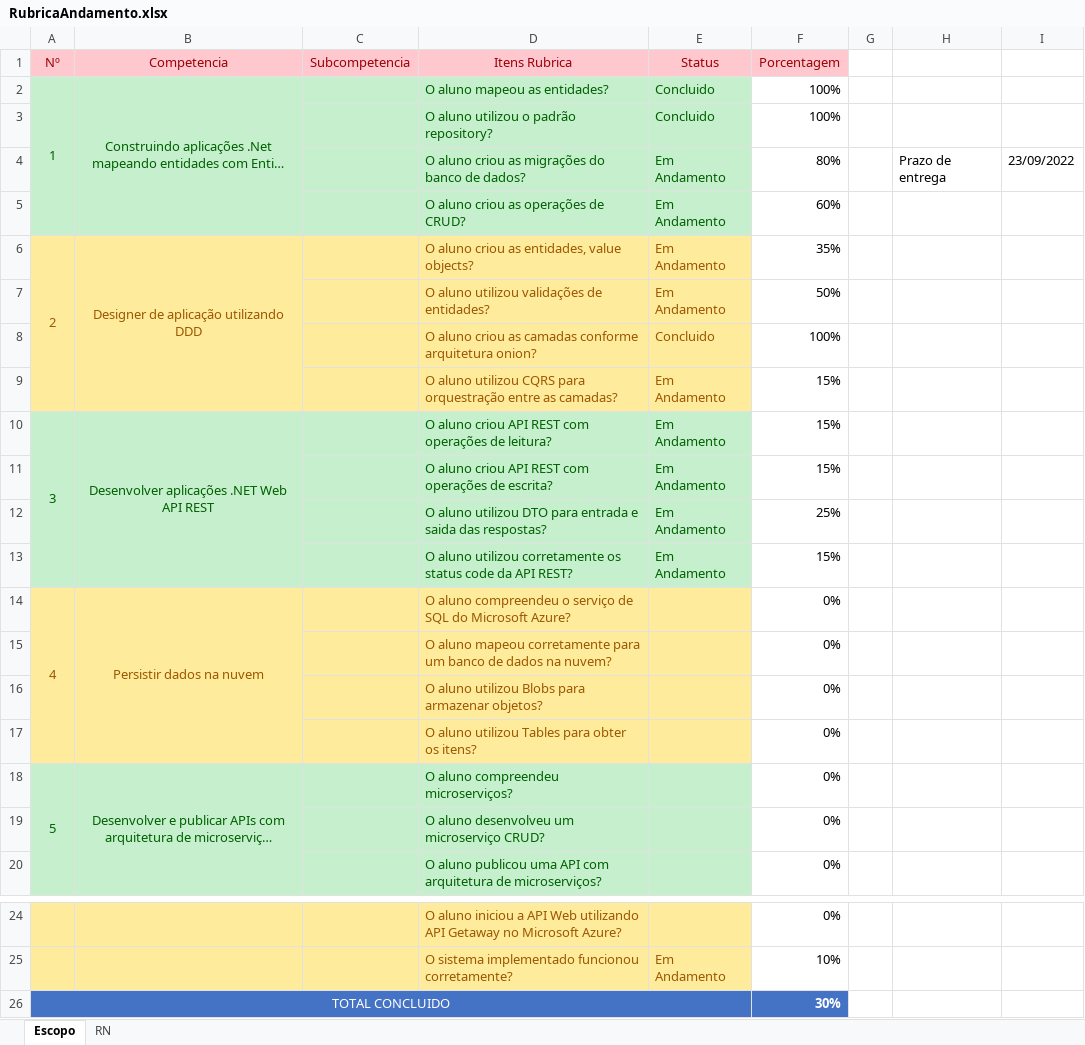
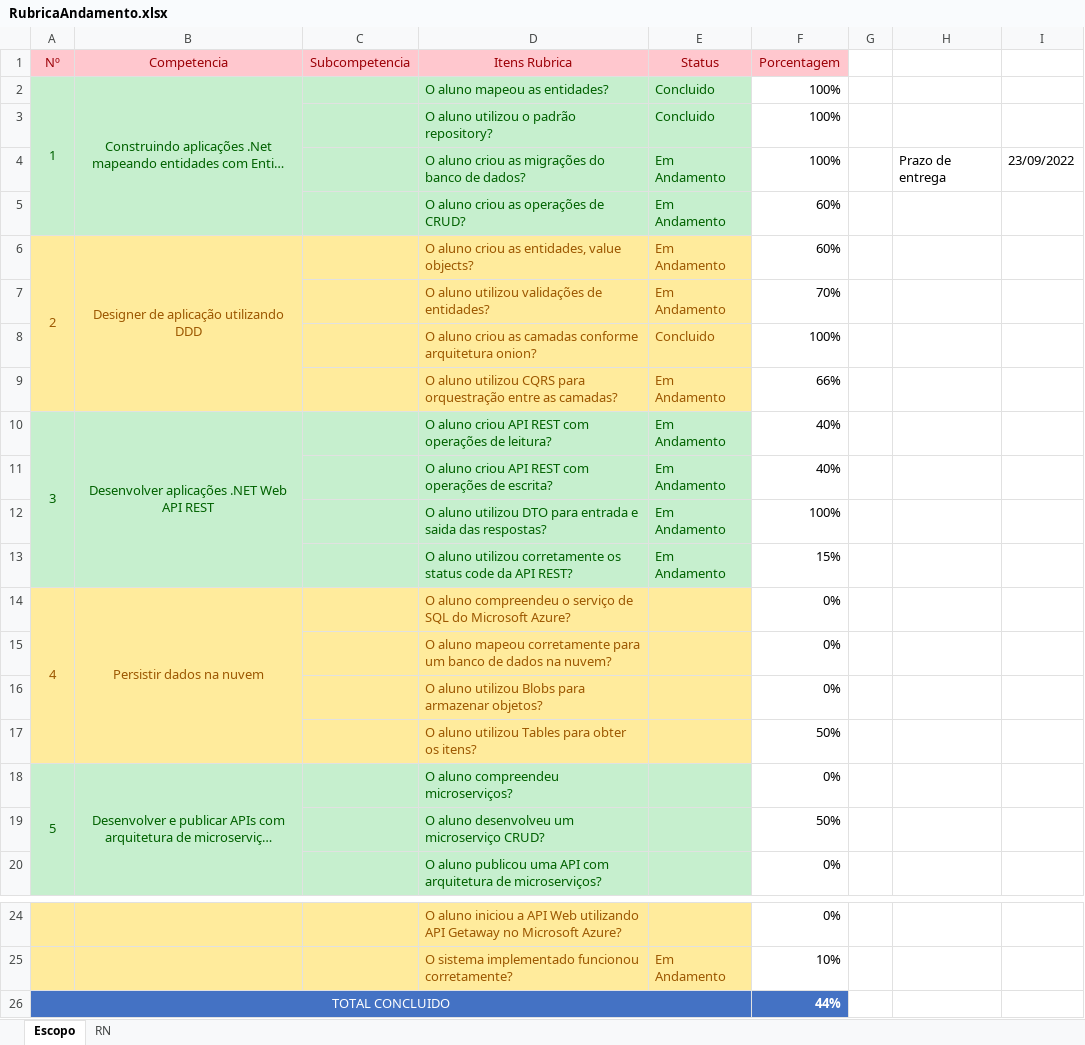
Before and after one commit to ESolucoesTecnologia/FieldTech, an Excel workbook: docs/RubricaAndamento.xlsx, sheet Escopo, drawn as a sheet; only a part is shown, gaps mark what is left out; long unchanged cells end in …; values as stored, in another font and other column widths than the file's, no borders; the diff names each change by its address in the sheet, - before the commit and + after, or states it on an @@ line.

```diff
--- a/docs/RubricaAndamento.xlsx (sheet Escopo)
+++ b/docs/RubricaAndamento.xlsx (sheet Escopo)
-F4 (Porcentagem): 80%
+F4 (Porcentagem): 100%
-F6 (Porcentagem): 35%
+F6 (Porcentagem): 60%
-F7 (Porcentagem): 50%
+F7 (Porcentagem): 70%
-F9 (Porcentagem): 15%
+F9 (Porcentagem): 66%
-F10:F11 (Porcentagem): 15%
+F10:F11 (Porcentagem): 40%
-F12 (Porcentagem): 25%
+F12 (Porcentagem): 100%
-F17 (Porcentagem): 0%
+F17 (Porcentagem): 50%
-F19 (Porcentagem): 0%
+F19 (Porcentagem): 50%
-F26 (Porcentagem): 30%
+F26 (Porcentagem): 44%
```
Also changed, not shown: 18 other files.
